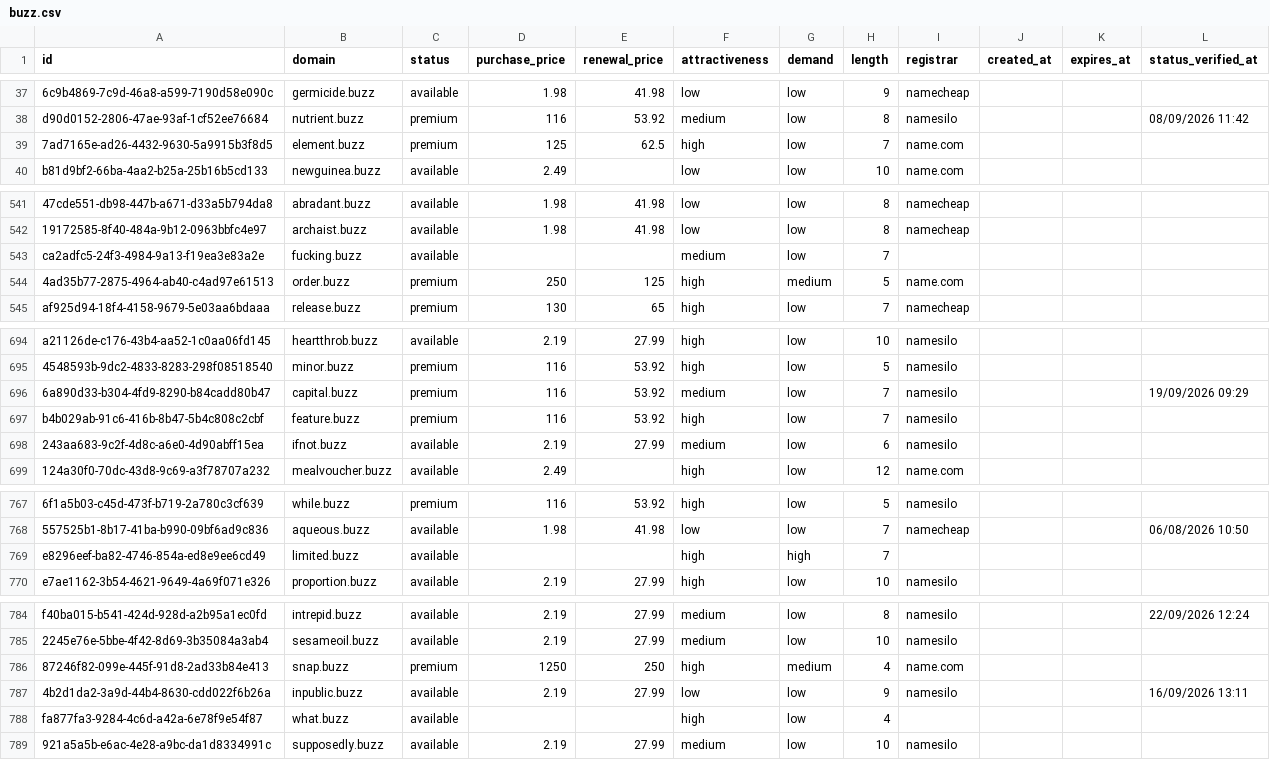
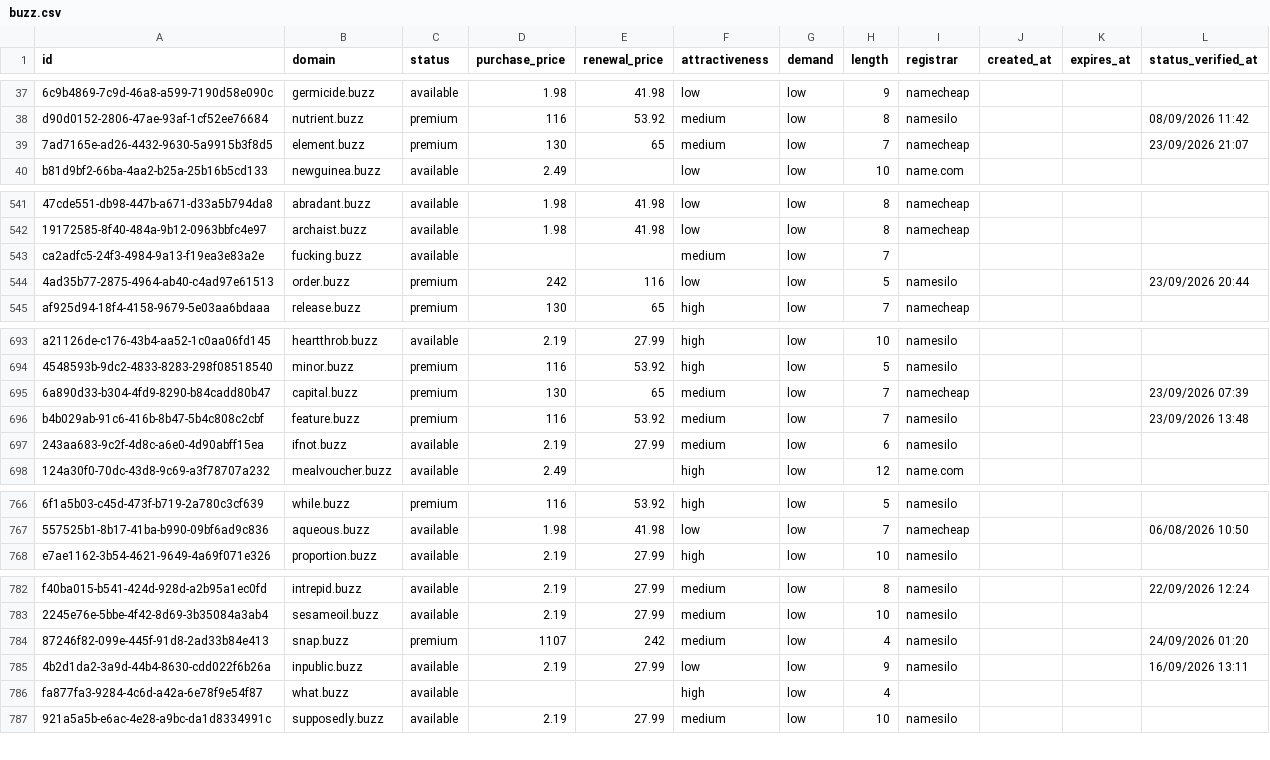
Before and after one commit to UniqueDomains/buzz-oneword-domains, a CSV file: buzz.csv, drawn as a sheet; only a part is shown, gaps mark what is left out; removed rows and columns are numbered as before the commit, all else as after; the diff covers the shown part only; the diff names each change by its address in the sheet, - before the commit and + after, or states it on an @@ line.

```diff
--- a/buzz.csv
+++ b/buzz.csv
-D39 (purchase_price): 125
+D39 (purchase_price): 130
-E39 (renewal_price): 62.5
+E39 (renewal_price): 65
-F39 (attractiveness): high
+F39 (attractiveness): medium
-I39 (registrar): name.com
+I39 (registrar): namecheap
-L39 (status_verified_at): (empty)
+L39 (status_verified_at): 23/09/2026 21:07
-D544 (purchase_price): 250
+D544 (purchase_price): 242
-E544 (renewal_price): 125
+E544 (renewal_price): 116
-F544 (attractiveness): high
+F544 (attractiveness): low
-G544 (demand): medium
+G544 (demand): low
-I544 (registrar): name.com
+I544 (registrar): namesilo
-L544 (status_verified_at): (empty)
+L544 (status_verified_at): 23/09/2026 20:44
-D695 (purchase_price): 116
+D695 (purchase_price): 130
-E695 (renewal_price): 53.92
+E695 (renewal_price): 65
-I695 (registrar): namesilo
+I695 (registrar): namecheap
-L695 (status_verified_at): 19/09/2026 09:29
+L695 (status_verified_at): 23/09/2026 07:39
-F696 (attractiveness): high
+F696 (attractiveness): medium
-L696 (status_verified_at): (empty)
+L696 (status_verified_at): 23/09/2026 13:48
-row 769: e8296eef-ba82-4746-854a-ed8e9ee6cd49 | limited.buzz | available |  |  | high | high | 7
-D784 (purchase_price): 1250
+D784 (purchase_price): 1107
-E784 (renewal_price): 250
+E784 (renewal_price): 242
-F784 (attractiveness): high
+F784 (attractiveness): medium
-G784 (demand): medium
+G784 (demand): low
-I784 (registrar): name.com
+I784 (registrar): namesilo
-L784 (status_verified_at): (empty)
+L784 (status_verified_at): 24/09/2026 01:20
```
Also changed, not shown: 2 added rows, 1 removed row and 91 edited cells elsewhere in this file, 4 other files.
